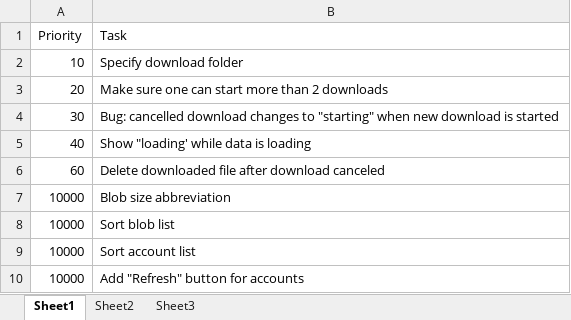
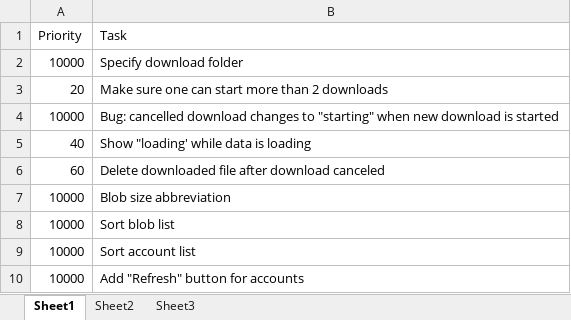
Before and after one commit to ikriv/AquaExplorer, an Excel workbook: doc/todo.xlsx, sheet Sheet1, drawn as a sheet; only a part is shown; values as stored, in another font and other column widths than the file's, no borders; the diff names each change by its address in the sheet, - before the commit and + after, or states it on an @@ line.

```diff
--- a/doc/todo.xlsx (sheet Sheet1)
+++ b/doc/todo.xlsx (sheet Sheet1)
-A2 (Priority): 10
+A2 (Priority): 10000
-A4 (Priority): 30
+A4 (Priority): 10000
```
Also changed, not shown: 1 other file.
